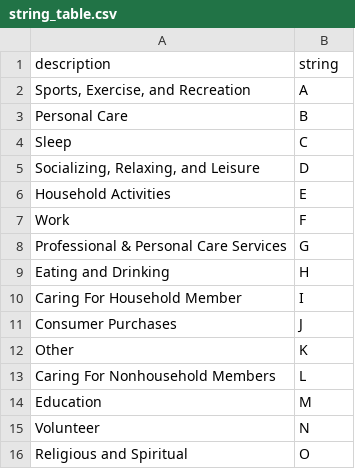
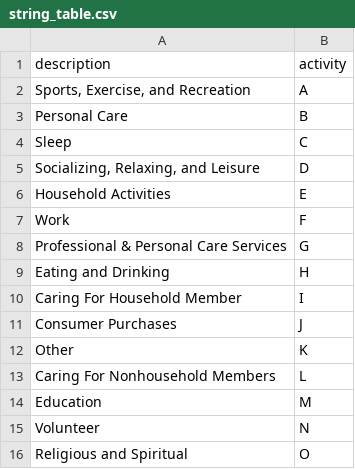
Before and after one commit to joemarlo/ATUS-similarity, a CSV file: Analyses/Data/string_table.csv, drawn as a sheet.

Commit message:
added plaintext description to tooltip

```diff
--- a/Analyses/Data/string_table.csv
+++ b/Analyses/Data/string_table.csv
@@ -1,2 +1,2 @@
-description,string
+description,activity
 "Sports, Exercise, and Recreation",A
```
Also changed, not shown: d3/data/string_table.csv, 3 other files.
